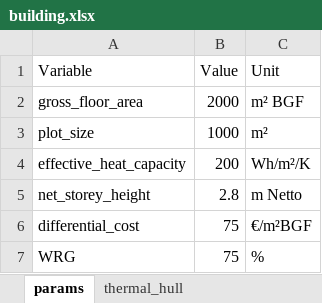
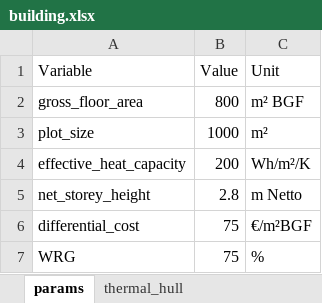
Before and after one commit to marius-coder/EMS, an Excel workbook: EMS-Backend/data/building.xlsx, sheet params, drawn as a sheet; values as stored, in another font and other column widths than the file's, no borders; the diff names each change by its address in the sheet, - before the commit and + after, or states it on an @@ line.

```diff
--- a/EMS-Backend/data/building.xlsx (sheet params)
+++ b/EMS-Backend/data/building.xlsx (sheet params)
-B2 (Value): 2000
+B2 (Value): 800
```
Also changed, not shown: 18 other files.
